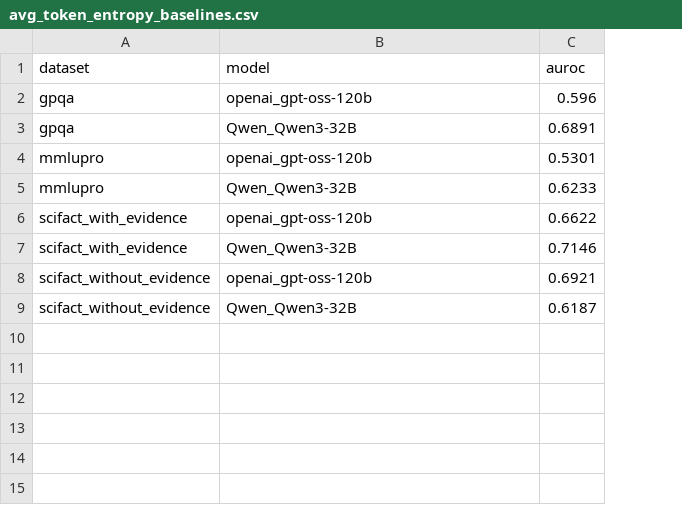
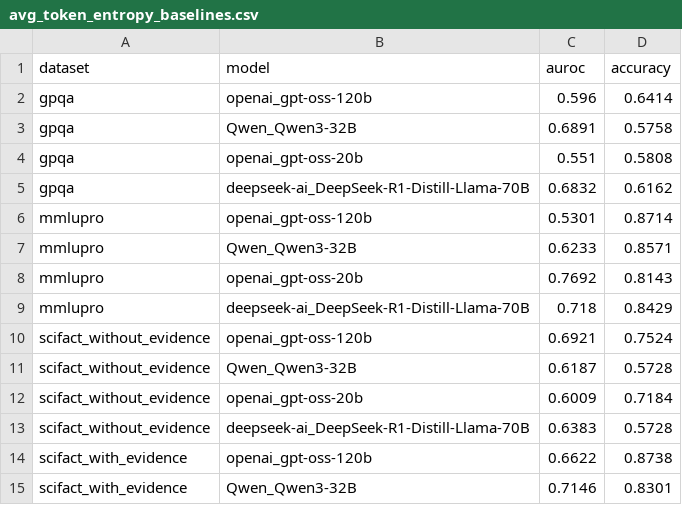
Before and after one commit to bhushansshah/llm-uncertainty-project, a CSV file: results/avg_token_entropy_baselines.csv, drawn as a sheet; addresses are those after the commit; the diff names each change by its address in the sheet, - before the commit and + after, or states it on an @@ line.

```diff
--- a/results/avg_token_entropy_baselines.csv
+++ b/results/avg_token_entropy_baselines.csv
+column D (accuracy), rows 2-3: 0.6414 | 0.5758; rows 6-7: 0.8714 | 0.8571; rows 14-15: 0.8738 | 0.8301
+row 4: gpqa | openai_gpt-oss-20b | 0.551 | 0.5808
+row 5: gpqa | deepseek-ai_DeepSeek-R1-Distill-Llama-70B | 0.6832 | 0.6162
+row 8: mmlupro | openai_gpt-oss-20b | 0.7692 | 0.8143
+row 9: mmlupro | deepseek-ai_DeepSeek-R1-Distill-Llama-70B | 0.718 | 0.8429
@@ row 8 moved to row 10: scifact_without_evidence @@
@@ row 9 moved to row 11: scifact_without_evidence @@
+row 12: scifact_without_evidence | openai_gpt-oss-20b | 0.6009 | 0.7184
+row 13: scifact_without_evidence | deepseek-ai_DeepSeek-R1-Distill-Llama-70B | 0.6383 | 0.5728
```
Also changed, not shown: results/answer_prob_baselines.csv, results/avg_logprobs_baselines.csv, 11 other files.
